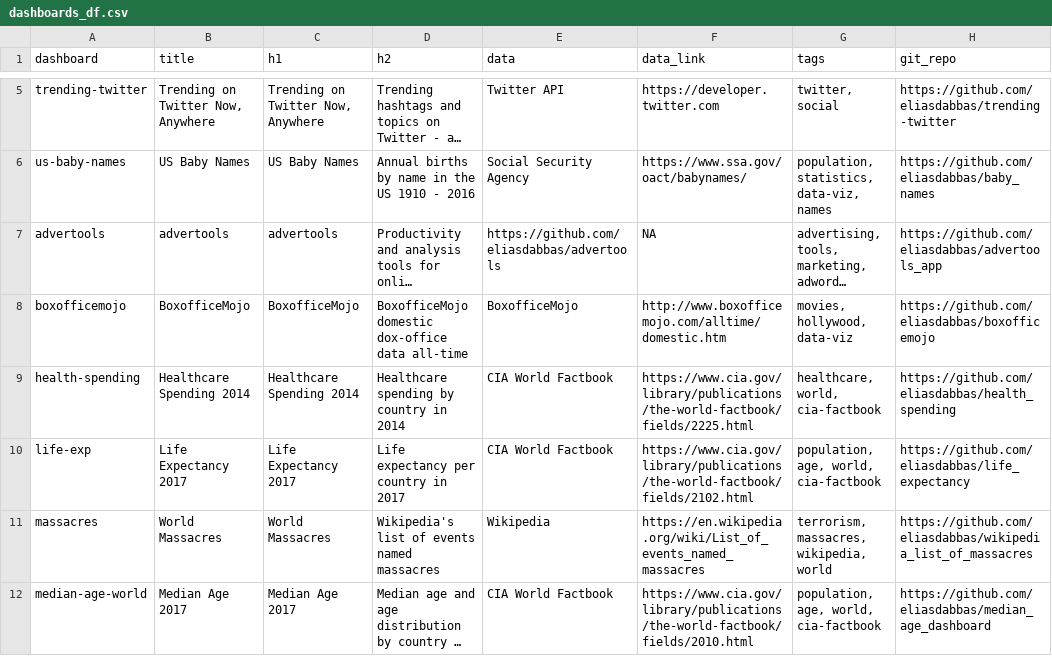
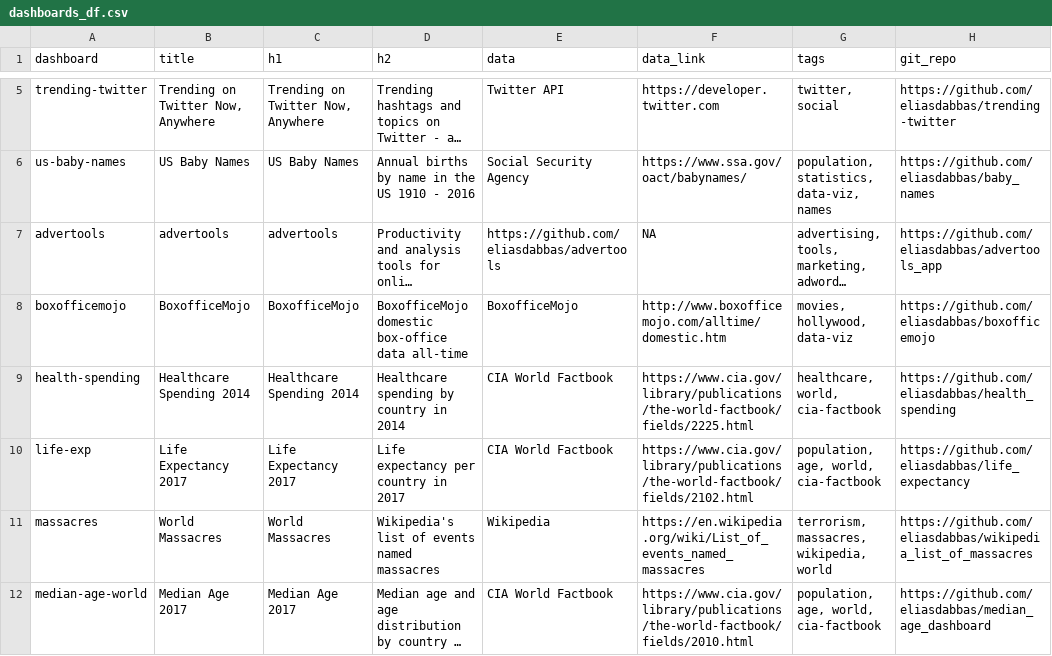
Before and after one commit to eliasdabbas/dashboardom, a CSV file: data/dashboards_df.csv, drawn as a sheet; only a part is shown, gaps mark what is left out; long unchanged cells end in …; the diff names each change by its address in the sheet, - before the commit and + after, or states it on an @@ line.

Commit message:
Fix type dox-office

```diff
--- a/data/dashboards_df.csv
+++ b/data/dashboards_df.csv
-D8 (h2): BoxofficeMojo domestic dox-office data all-time
+D8 (h2): BoxofficeMojo domestic box-office data all-time
```
Also changed, not shown: 1 other file.
